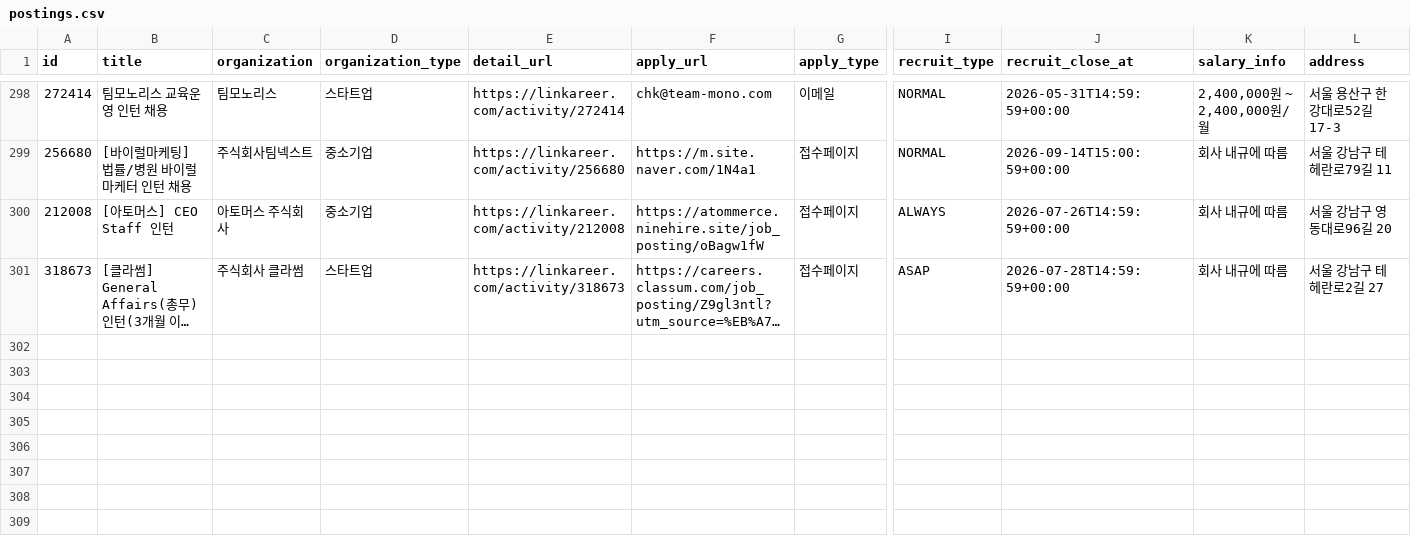
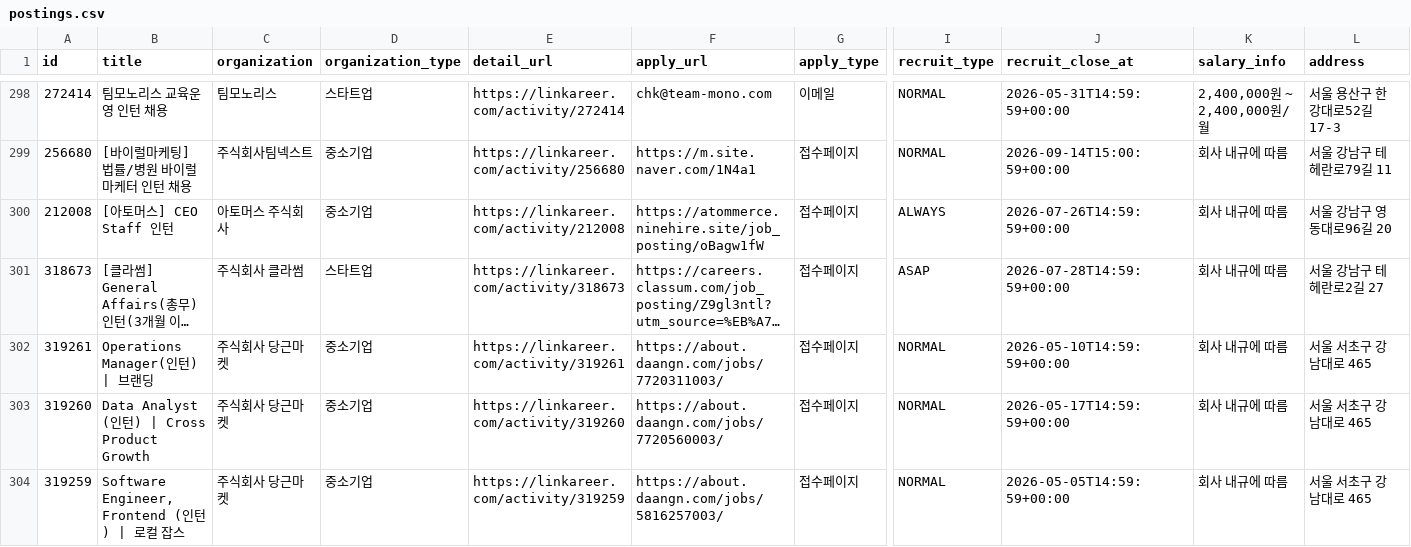
Before and after one commit to nukktae/intern-korea, a CSV file: postings.csv, drawn as a sheet; only a part is shown, gaps mark what is left out; long unchanged cells end in …; rows hold the shown columns only; the diff names each change by its address in the sheet, - before the commit and + after, or states it on an @@ line.

```diff
--- a/postings.csv
+++ b/postings.csv
+row 302: 319261 | Operations Manager(인턴) | 브랜딩 | 주식회사 당근마켓 | 중소기업 | https://linkareer.com/activity/319261 | https://about.daangn.com/jobs/7720311003/ | 접수페이지 | NORMAL | 2026-05-10T14:59:59+00:00 | 회사 내규에 따름 | 서울 서초구 강남대로 465
+row 303: 319260 | Data Analyst (인턴) | Cross Product Growth | 주식회사 당근마켓 | 중소기업 | https://linkareer.com/activity/319260 | https://about.daangn.com/jobs/7720560003/ | 접수페이지 | NORMAL | 2026-05-17T14:59:59+00:00 | 회사 내규에 따름 | 서울 서초구 강남대로 465
+row 304: 319259 | Software Engineer, Frontend (인턴) | 로컬 잡스 | 주식회사 당근마켓 | 중소기업 | https://linkareer.com/activity/319259 | https://about.daangn.com/jobs/5816257003/ | 접수페이지 | NORMAL | 2026-05-05T14:59:59+00:00 | 회사 내규에 따름 | 서울 서초구 강남대로 465
```
Also changed, not shown: 5 other files.
